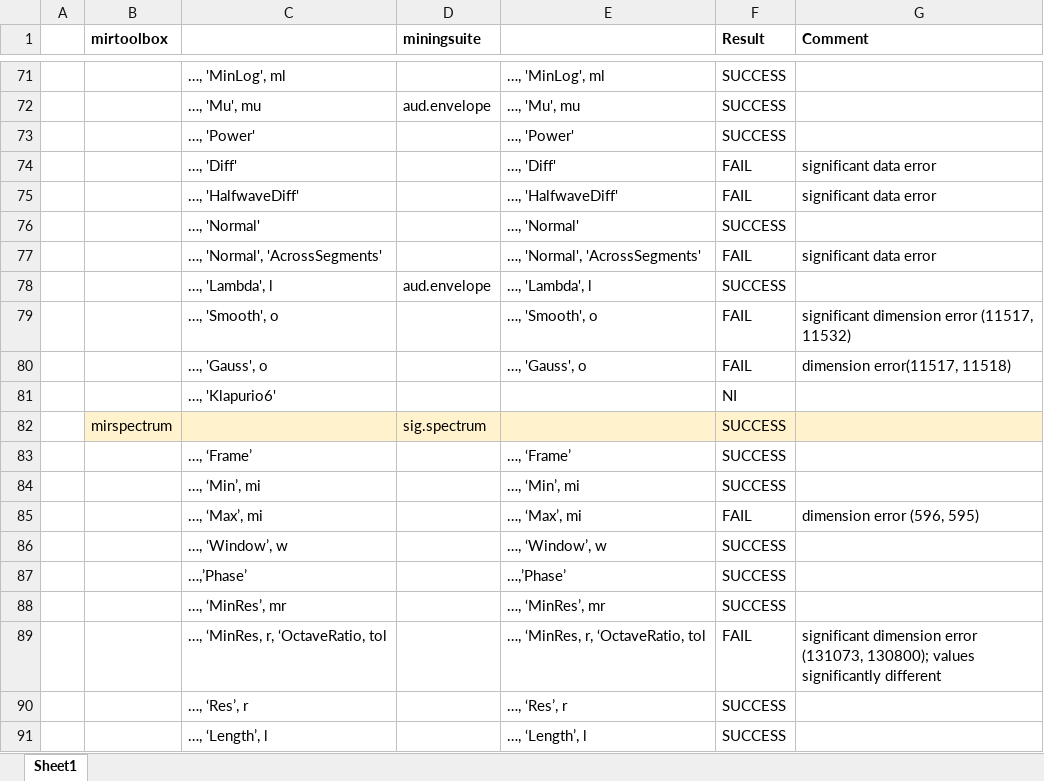
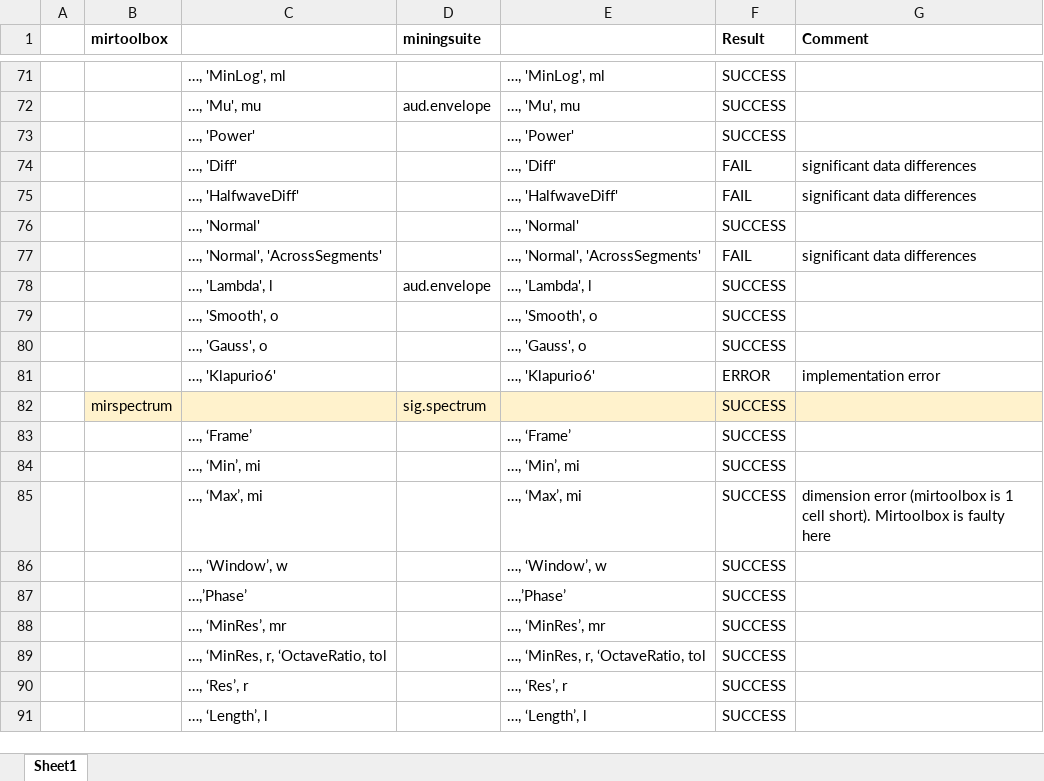
Before and after one commit to olivierlar/miningsuite, an Excel workbook: migrationTest/migration.xlsb.xlsx, sheet Sheet1, drawn as a sheet; only a part is shown, gaps mark what is left out; values as stored, in another font and other column widths than the file's, no borders; removed rows and columns are numbered as before the commit, all else as after; the diff covers the shown part only; the diff names each change by its address in the sheet, - before the commit and + after, or states it on an @@ line.

```diff
--- a/migrationTest/migration.xlsb.xlsx (sheet Sheet1)
+++ b/migrationTest/migration.xlsb.xlsx (sheet Sheet1)
-G74:G75 (Comment): significant data error
+G74:G75 (Comment): significant data differences
-G77 (Comment): significant data error
+G77 (Comment): significant data differences
-F79:F80 (Result): FAIL
+F79:F80 (Result): SUCCESS
-G79 (Comment): significant dimension error (11517, 11532)
+G79 (Comment): (empty)
-G80 (Comment): dimension error(11517, 11518)
+G80 (Comment): (empty)
-row 81:  |  | …, 'Klapurio6' |  |  | NI
+row 81:  |  | …, 'Klapurio6' |  | …, 'Klapurio6' | ERROR | implementation error
-F85 (Result): FAIL
+F85 (Result): SUCCESS
-G85 (Comment): dimension error (596, 595)
+G85 (Comment): dimension error (mirtoolbox is 1 cell short). Mirtoolbox is faulty here
-F89 (Result): FAIL
+F89 (Result): SUCCESS
-G89 (Comment): significant dimension error (131073, 130800); values significantly different
+G89 (Comment): (empty)
```
Also changed, not shown: 12 added rows, 12 removed rows and 32 edited cells elsewhere in this sheet, 7 other files.
